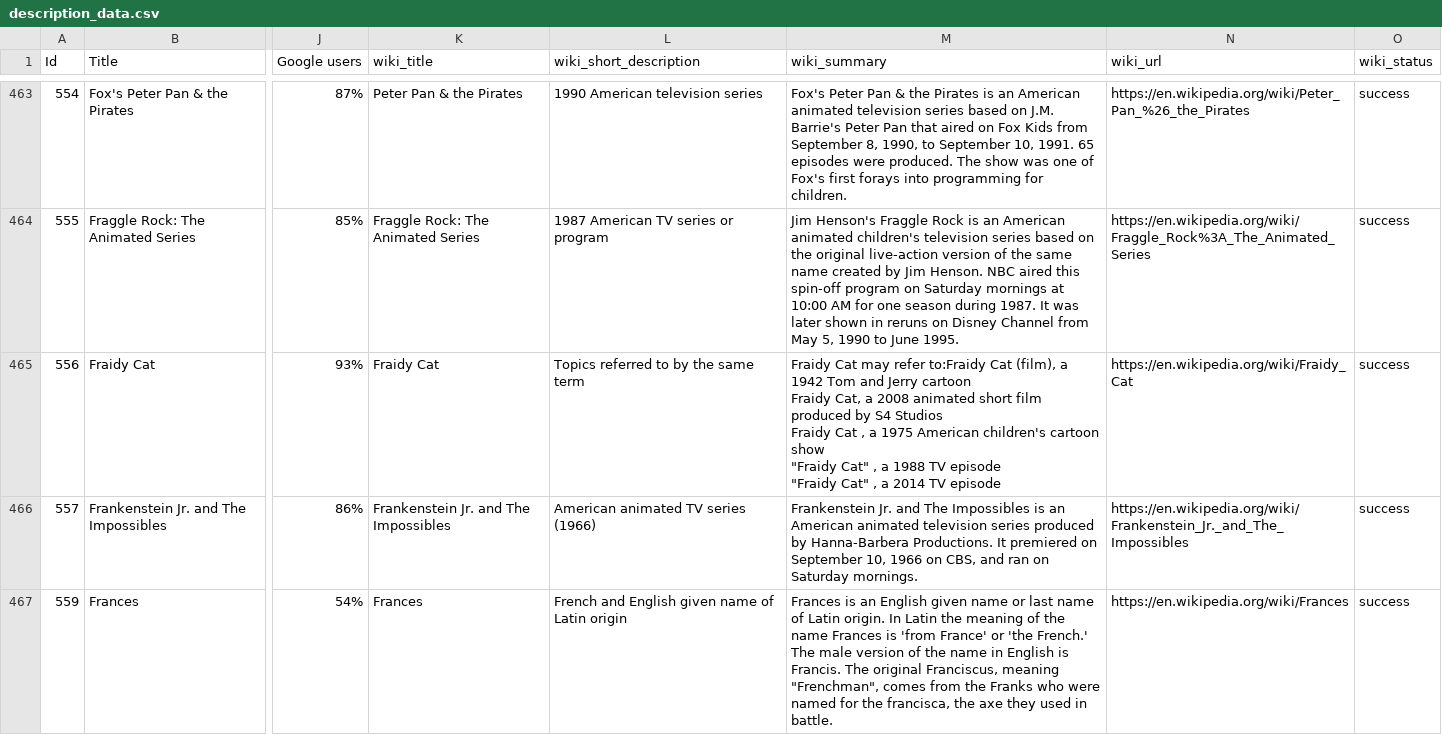
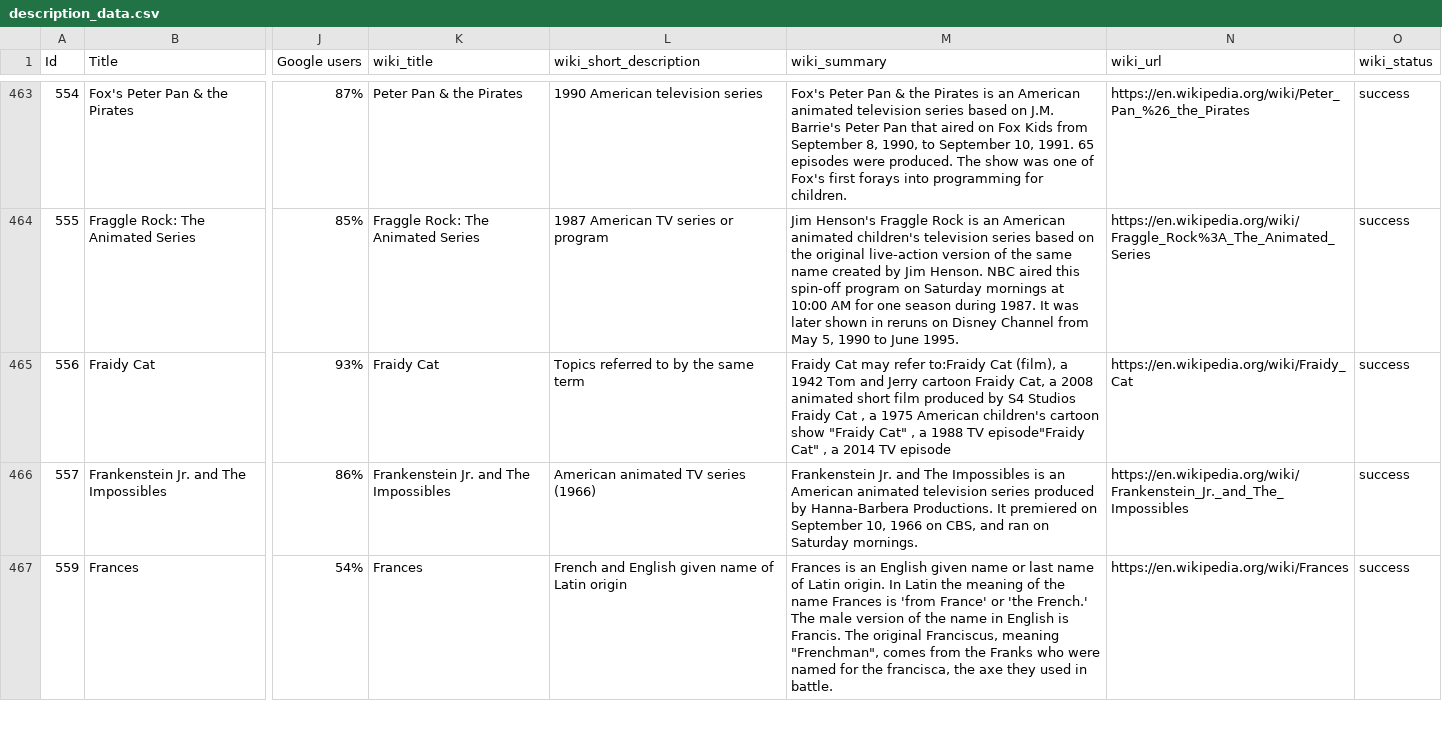
Before and after one commit to kousalyaa13/Module-3-Assignment, a CSV file: description_data.csv, drawn as a sheet; only a part is shown, gaps mark what is left out; ↵ is a line break in a cell; the diff names each change by its address in the sheet, - before the commit and + after, or states it on an @@ line.

```diff
--- a/description_data.csv
+++ b/description_data.csv
-M465 (wiki_summary): …1988 TV episode ↵ "Fraidy Cat" ,…
+M465 (wiki_summary): …1988 TV episode"Fraidy Cat" ,…
```
Also changed, not shown: 2 other files.
